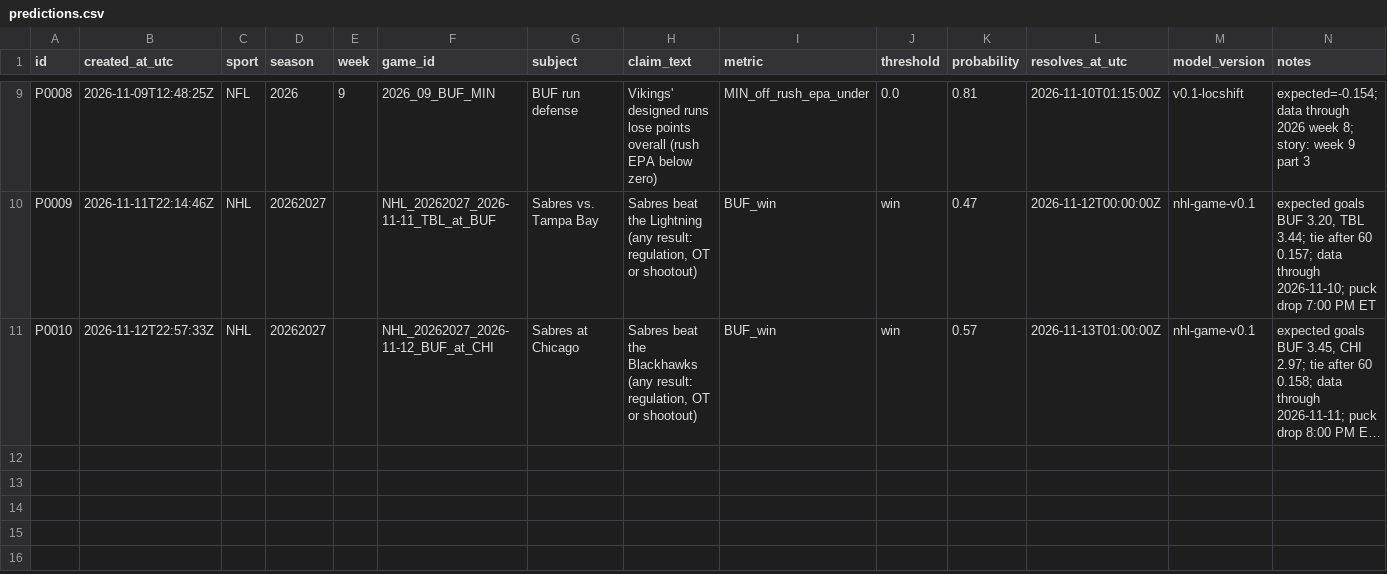
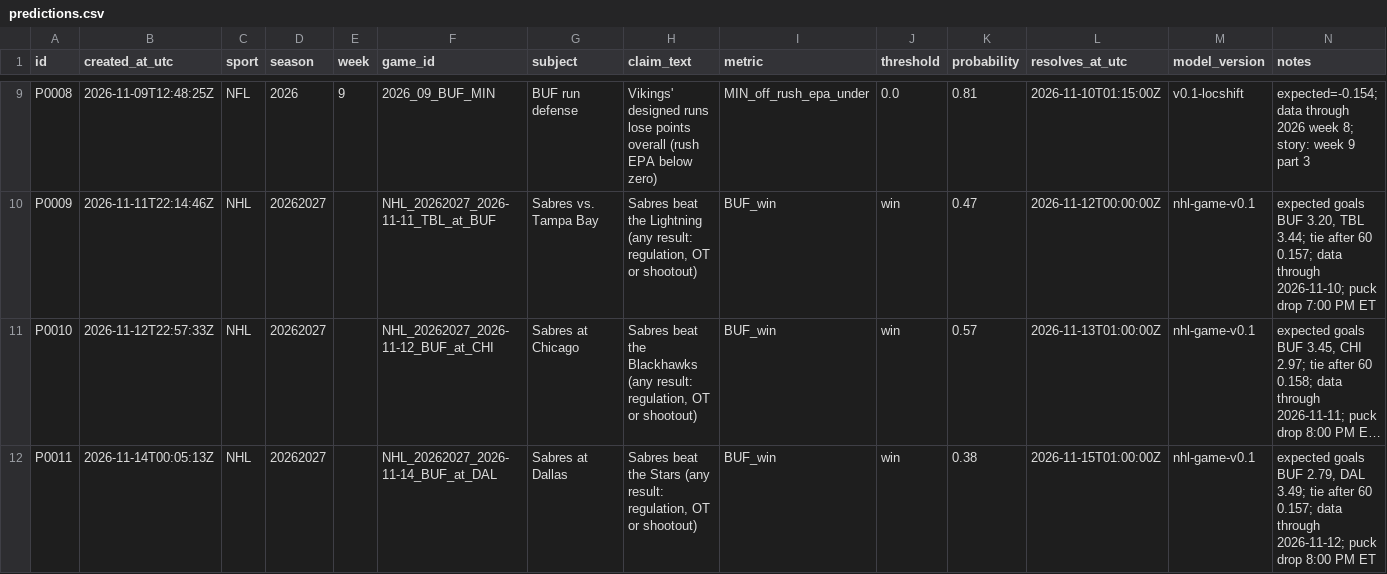
Before and after one commit to craine/buffalo-quant, a CSV file: ledger/predictions.csv, drawn as a sheet; only a part is shown, gaps mark what is left out; long unchanged cells end in …; the diff names each change by its address in the sheet, - before the commit and + after, or states it on an @@ line.

```diff
--- a/ledger/predictions.csv
+++ b/ledger/predictions.csv
+row 12: P0011 | 2026-11-14T00:05:13Z | NHL | 20262027 |  | NHL_20262027_2026-11-14_BUF_at_DAL | Sabres at Dallas | Sabres beat the Stars (any result: regulation, OT or shootout) | BUF_win | win | 0.38 | 2026-11-15T01:00:00Z | nhl-game-v0.1 | expected goals BUF 2.79, DAL 3.49; tie after 60 0.157; data through 2026-11-12; puck drop 8:00 PM ET
```
Also changed, not shown: 14 other files.
